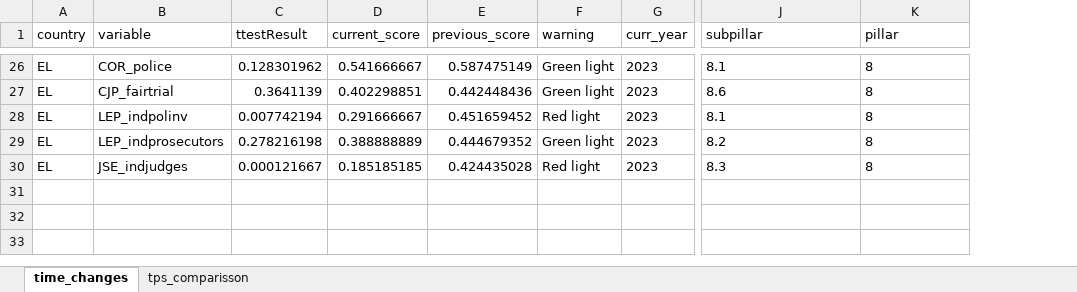
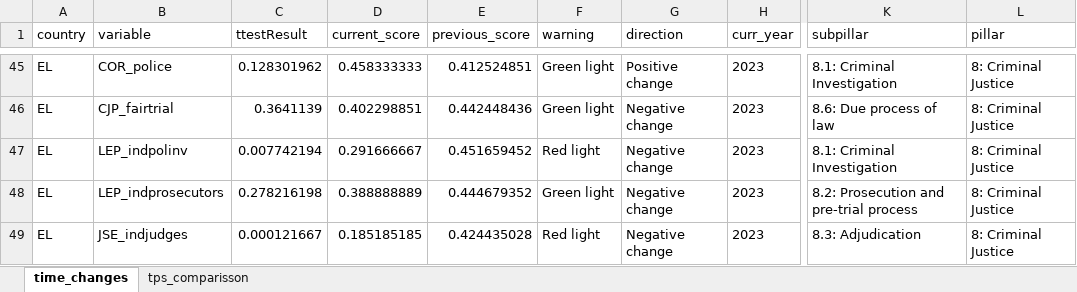
Before and after one commit to ctoruno/eu-data-validation, an Excel workbook: CD-valid/Outcomes/Pretest/Greece/Greece.xlsx, sheet time_changes, drawn as a sheet; only a part is shown, gaps mark what is left out; values as stored, in another font and other column widths than the file's, no borders; addresses are those after the commit; the diff covers the shown part only; the diff names each change by its address in the sheet, - before the commit and + after, or states it on an @@ line.

```diff
--- a/CD-valid/Outcomes/Pretest/Greece/Greece.xlsx (sheet time_changes)
+++ b/CD-valid/Outcomes/Pretest/Greece/Greece.xlsx (sheet time_changes)
+column G (direction), rows 45-49: Positive change | Negative change | Negative change | Negative change | Negative change
-D45 (current_score): 0.541666667
+D45 (current_score): 0.458333333
-E45 (previous_score): 0.587475149
+E45 (previous_score): 0.412524851
-K45 (subpillar): 8.1
+K45 (subpillar): 8.1: Criminal Investigation
-L45:L49 (pillar): 8
+L45:L49 (pillar): 8: Criminal Justice
-K46 (subpillar): 8.6
+K46 (subpillar): 8.6: Due process of law
-K47 (subpillar): 8.1
+K47 (subpillar): 8.1: Criminal Investigation
-K48 (subpillar): 8.2
+K48 (subpillar): 8.2: Prosecution and pre-trial process
-K49 (subpillar): 8.3
+K49 (subpillar): 8.3: Adjudication
```
Also changed, not shown: 19 added rows and 60 edited cells elsewhere in this sheet, sheet tps_comparisson, 5 other files.
